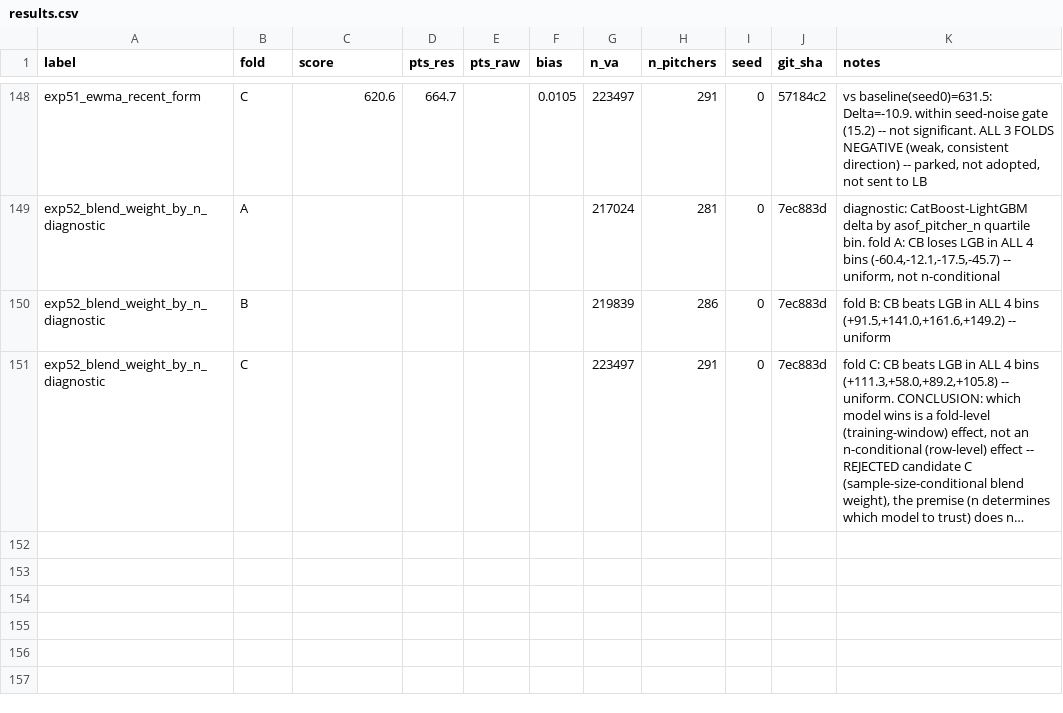
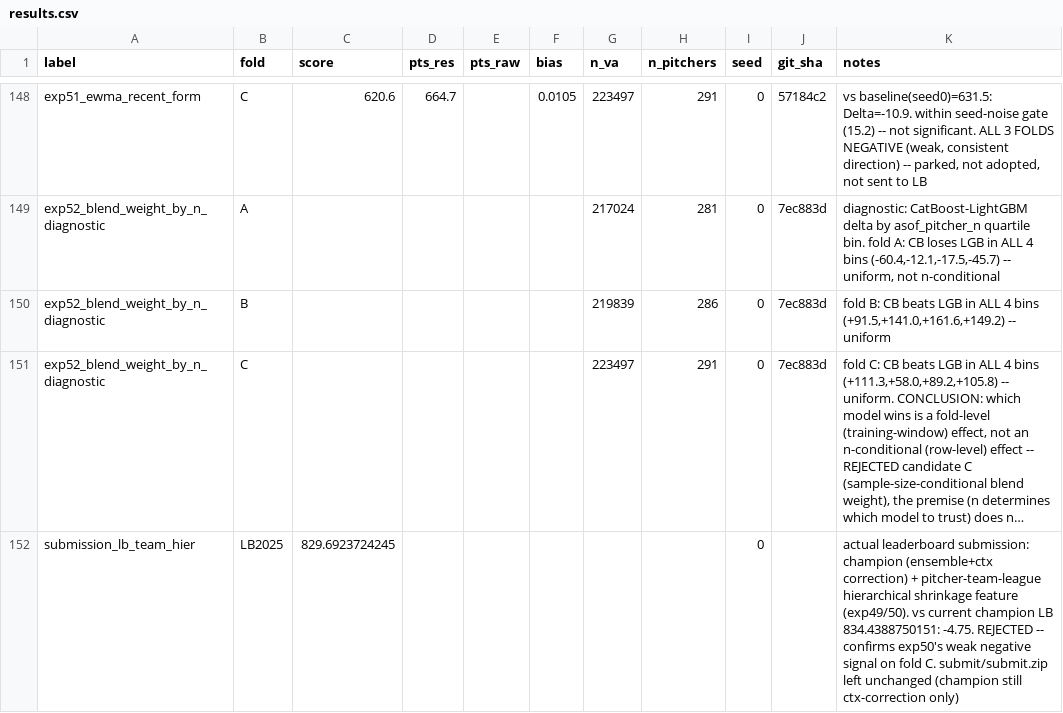
Before and after one commit to 26-BITAmin/LG_aimers_9th, a CSV file: results.csv, drawn as a sheet; only a part is shown, gaps mark what is left out; long unchanged cells end in …; the diff names each change by its address in the sheet, - before the commit and + after, or states it on an @@ line.

```diff
--- a/results.csv
+++ b/results.csv
+row 152: submission_lb_team_hier | LB2025 | 829.6923724245 |  |  |  |  |  | 0 |  | actual leaderboard submission: champion (ensemble+ctx correction) + pitcher-team-league hierarchical shrinkage feature (exp49/50). vs current champion LB 834.4388750151: -4.75. REJECTED -- confirms exp50's weak negative signal on fold C. submit/submit.zip left unchanged (champion still ctx-correction only)
```
Also changed, not shown: 3 other files.
